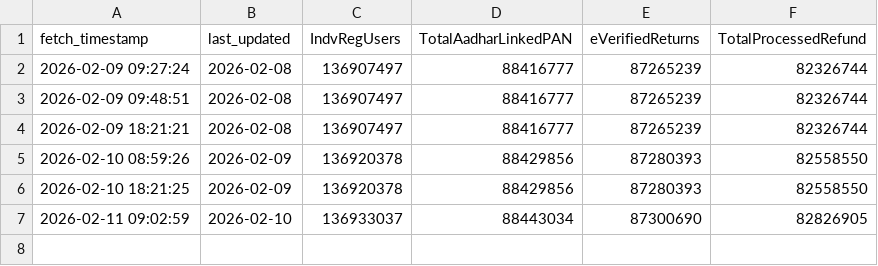
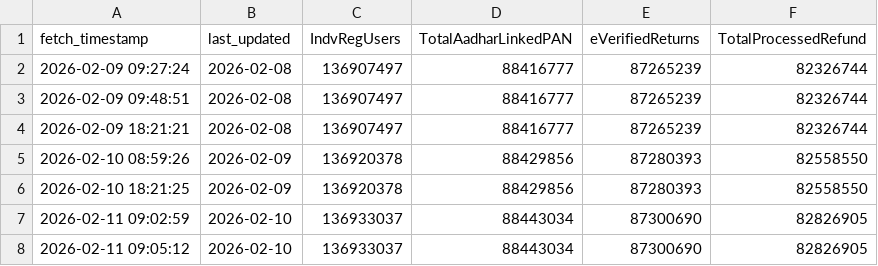
Before and after one commit to kartikeyrajvaidya/itr-daily-updates, a CSV file: data/raw_dump.csv, drawn as a sheet; the diff names each change by its address in the sheet, - before the commit and + after, or states it on an @@ line.

```diff
--- a/data/raw_dump.csv
+++ b/data/raw_dump.csv
+row 8: 2026-02-11 09:05:12 | 2026-02-10 | 136933037 | 88443034 | 87300690 | 82826905
```
